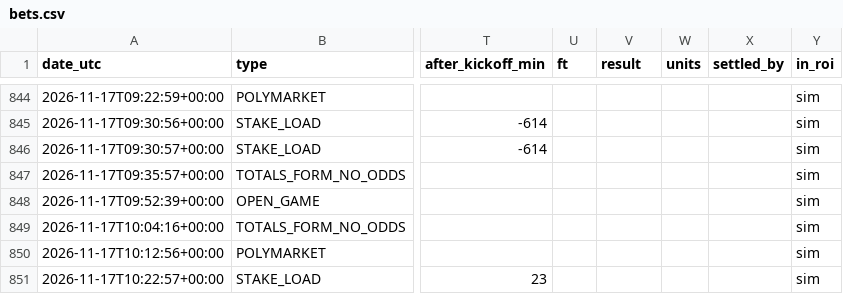
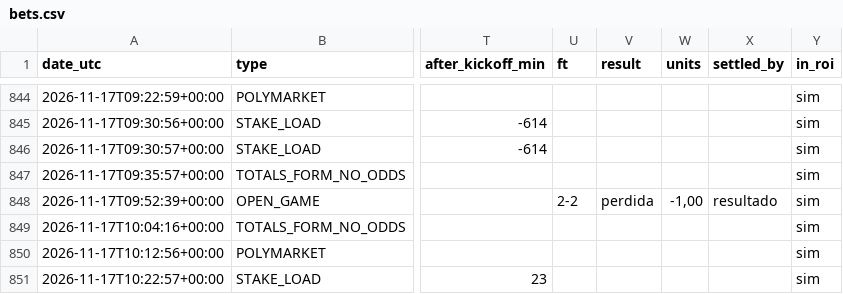
Before and after one commit to nunovinhas-creator/goal-roi, a CSV file: docs/bets.csv, drawn as a sheet; only a part is shown, gaps mark what is left out; the diff names each change by its address in the sheet, - before the commit and + after, or states it on an @@ line.

```diff
--- a/docs/bets.csv
+++ b/docs/bets.csv
-U848 (ft): (empty)
+U848 (ft): 2-2
-V848 (result): (empty)
+V848 (result): perdida
-W848 (units): (empty)
+W848 (units): -1,00
-X848 (settled_by): (empty)
+X848 (settled_by): resultado
```
Also changed, not shown: 5 other files.
